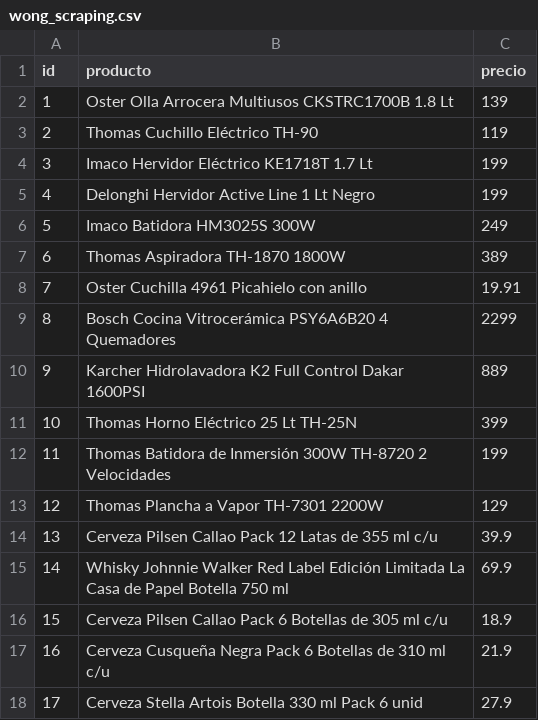
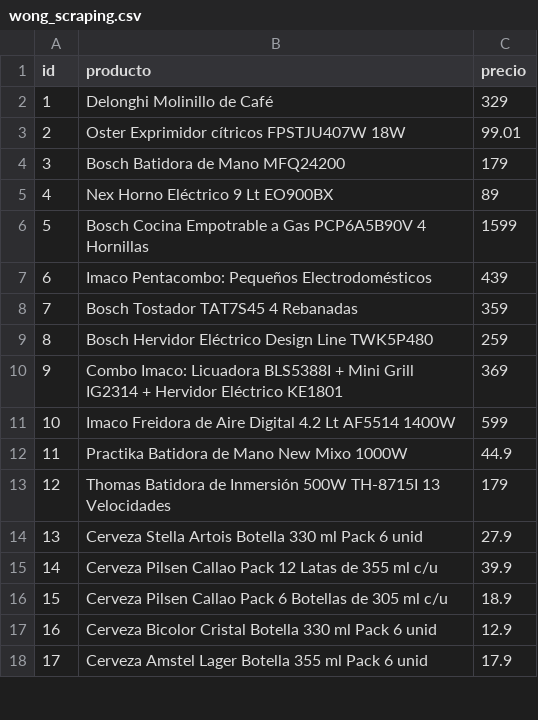
Before and after one commit to TJhon/summary, a CSV file: challenge/output/wong_scraping.csv, drawn as a sheet; only a part is shown; the diff covers the shown part only.

```diff
--- a/challenge/output/wong_scraping.csv
+++ b/challenge/output/wong_scraping.csv
@@ -1,18 +1,18 @@
 id,producto,precio
-1,Oster Olla Arrocera Multiusos CKSTRC1700B 1.8 Lt,139
-2,Thomas Cuchillo Eléctrico TH-90,119
-3,Imaco Hervidor Eléctrico KE1718T 1.7 Lt,199
-4,Delonghi Hervidor Active Line 1 Lt Negro,199
-5,Imaco Batidora HM3025S 300W,249
-6,Thomas Aspiradora TH-1870 1800W,389
-7,Oster Cuchilla 4961 Picahielo con anillo,19.91
-8,Bosch Cocina Vitrocerámica PSY6A6B20 4 Quemadores,2299
-9,Karcher Hidrolavadora K2 Full Control Dakar 1600PSI,889
-10,Thomas Horno Eléctrico 25 Lt TH-25N,399
-11,Thomas Batidora de Inmersión 300W TH-8720 2 Velocidades,199
-12,Thomas Plancha a Vapor TH-7301 2200W,129
-13,Cerveza Pilsen Callao Pack 12 Latas de 355 ml c/u,39.9
-14,Whisky Johnnie Walker Red Label Edición Limitada La Casa de Papel Botella 750 ml,69.9
+1,Delonghi Molinillo de Café,329
+2,Oster Exprimidor cítricos FPSTJU407W 18W,99.01
+3,Bosch Batidora de Mano MFQ24200,179
+4,Nex Horno Eléctrico 9 Lt EO900BX,89
+5,Bosch Cocina Empotrable a Gas PCP6A5B90V 4 Hornillas,1599
+6,Imaco Pentacombo: Pequeños Electrodomésticos,439
+7,Bosch Tostador TAT7S45 4 Rebanadas,359
+8,Bosch Hervidor Eléctrico Design Line TWK5P480,259
+9,Combo Imaco: Licuadora BLS5388I + Mini Grill IG2314 + Hervidor Eléctrico KE1801,369
+10,Imaco Freidora de Aire Digital 4.2 Lt AF5514 1400W,599
+11,Practika Batidora de Mano New Mixo 1000W,44.9
+12,Thomas Batidora de Inmersión 500W TH-8715I 13 Velocidades,179
+13,Cerveza Stella Artois Botella 330 ml Pack 6 unid,27.9
+14,Cerveza Pilsen Callao Pack 12 Latas de 355 ml c/u,39.9
 15,Cerveza Pilsen Callao Pack 6 Botellas de 305 ml c/u,18.9
-16,Cerveza Cusqueña Negra Pack 6 Botellas de 310 ml c/u,21.9
-17,Cerveza Stella Artois Botella 330 ml Pack 6 unid,27.9
+16,Cerveza Bicolor Cristal Botella 330 ml Pack 6 unid,12.9
+17,Cerveza Amstel Lager Botella 355 ml Pack 6 unid,17.9
```
Also changed, not shown: 25 edited cells elsewhere in this file, challenge/output/urbania.csv, 8 other files.
